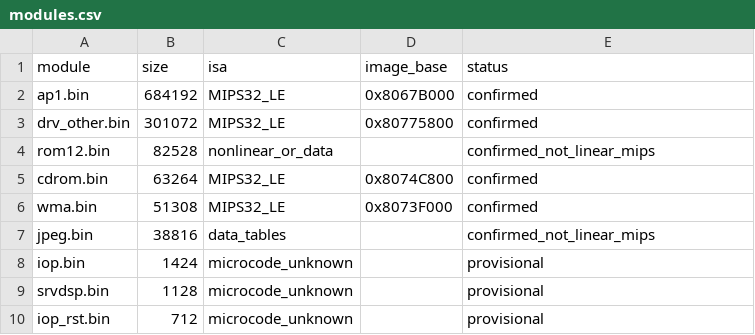
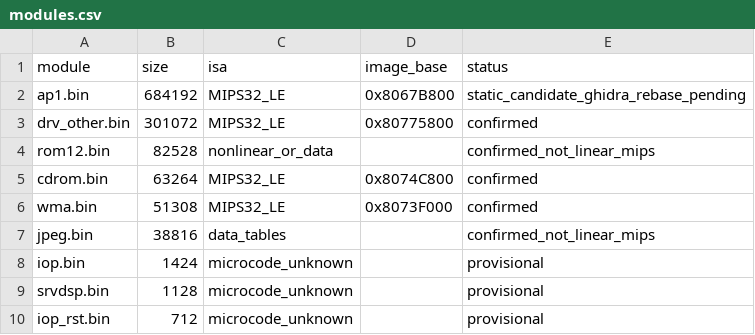
Before and after one commit to ArthurKoba/hd-audio-rush-sphe8202r, a CSV file: reverse/modules.csv, drawn as a sheet.

```diff
--- a/reverse/modules.csv
+++ b/reverse/modules.csv
@@ -1,3 +1,3 @@
 module,size,isa,image_base,status
-ap1.bin,684192,MIPS32_LE,0x8067B000,confirmed
+ap1.bin,684192,MIPS32_LE,0x8067B800,static_candidate_ghidra_rebase_pending
 drv_other.bin,301072,MIPS32_LE,0x80775800,confirmed
```
Also changed, not shown: 2 other files.
